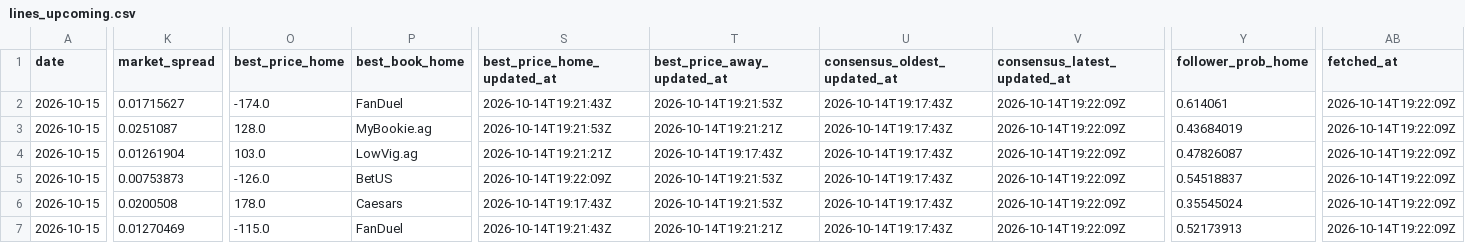
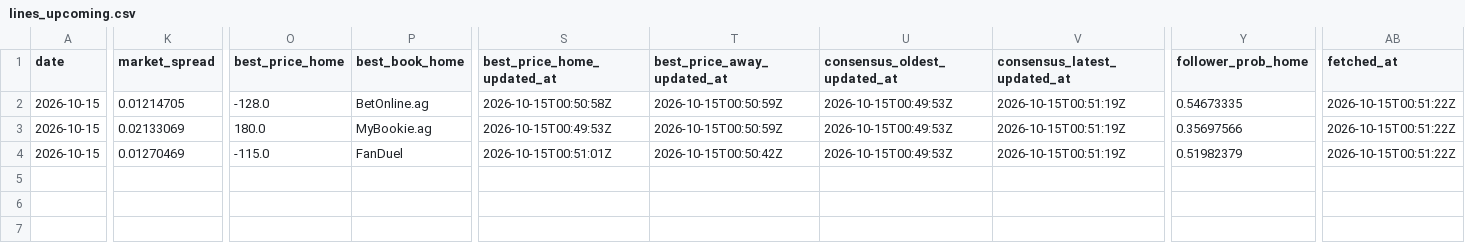
Before and after one commit to joshuakingsland/claude-diamond, a CSV file: data/lines_upcoming.csv, drawn as a sheet; only a part is shown, gaps mark what is left out; removed rows and columns are numbered as before the commit, all else as after; rows hold the shown columns only; the diff covers the shown part only; the diff names each change by its address in the sheet, - before the commit and + after, or states it on an @@ line.

```diff
--- a/data/lines_upcoming.csv
+++ b/data/lines_upcoming.csv
-row 2: 2026-10-15 | 0.01715627 | -174.0 | FanDuel | 2026-10-14T19:21:43Z | 2026-10-14T19:21:53Z | 2026-10-14T19:17:43Z | 2026-10-14T19:22:09Z | 0.614061 | 2026-10-14T19:22:09Z
-row 3: 2026-10-15 | 0.0251087 | 128.0 | MyBookie.ag | 2026-10-14T19:21:53Z | 2026-10-14T19:21:21Z | 2026-10-14T19:17:43Z | 2026-10-14T19:22:09Z | 0.43684019 | 2026-10-14T19:22:09Z
-row 4: 2026-10-15 | 0.01261904 | 103.0 | LowVig.ag | 2026-10-14T19:21:21Z | 2026-10-14T19:17:43Z | 2026-10-14T19:17:43Z | 2026-10-14T19:22:09Z | 0.47826087 | 2026-10-14T19:22:09Z
-K2 (market_spread): 0.00753873
+K2 (market_spread): 0.01214705
-O2 (best_price_home): -126.0
+O2 (best_price_home): -128.0
-P2 (best_book_home): BetUS
+P2 (best_book_home): BetOnline.ag
-S2 (best_price_home_updated_at): 2026-10-14T19:22:09Z
+S2 (best_price_home_updated_at): 2026-10-15T00:50:58Z
-T2:T3 (best_price_away_updated_at): 2026-10-14T19:21:53Z
+T2:T3 (best_price_away_updated_at): 2026-10-15T00:50:59Z
-U2:U4 (consensus_oldest_updated_at): 2026-10-14T19:17:43Z
+U2:U4 (consensus_oldest_updated_at): 2026-10-15T00:49:53Z
-V2:V4 (consensus_latest_updated_at): 2026-10-14T19:22:09Z
+V2:V4 (consensus_latest_updated_at): 2026-10-15T00:51:19Z
-Y2 (follower_prob_home): 0.54518837
+Y2 (follower_prob_home): 0.54673335
-AB2:AB4 (fetched_at): 2026-10-14T19:22:09Z
+AB2:AB4 (fetched_at): 2026-10-15T00:51:22Z
-K3 (market_spread): 0.0200508
+K3 (market_spread): 0.02133069
-O3 (best_price_home): 178.0
+O3 (best_price_home): 180.0
-P3 (best_book_home): Caesars
+P3 (best_book_home): MyBookie.ag
-S3 (best_price_home_updated_at): 2026-10-14T19:17:43Z
+S3 (best_price_home_updated_at): 2026-10-15T00:49:53Z
-Y3 (follower_prob_home): 0.35545024
+Y3 (follower_prob_home): 0.35697566
-S4 (best_price_home_updated_at): 2026-10-14T19:21:43Z
+S4 (best_price_home_updated_at): 2026-10-15T00:51:01Z
-T4 (best_price_away_updated_at): 2026-10-14T19:21:21Z
+T4 (best_price_away_updated_at): 2026-10-15T00:50:42Z
-Y4 (follower_prob_home): 0.52173913
+Y4 (follower_prob_home): 0.51982379
```
Also changed, not shown: 6 edited cells elsewhere in this file, data/statcast/no_games.csv, 2 other files.
